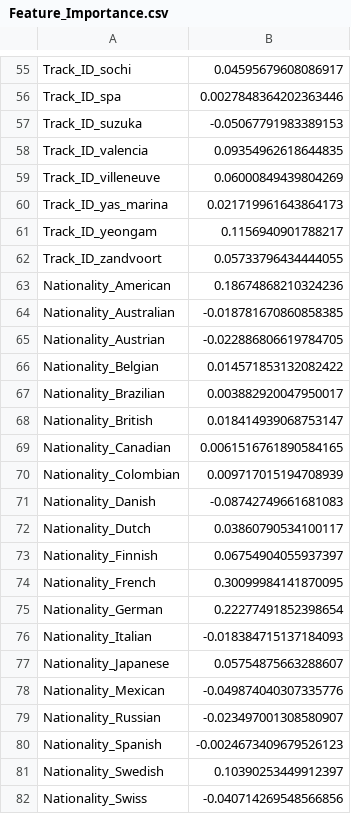
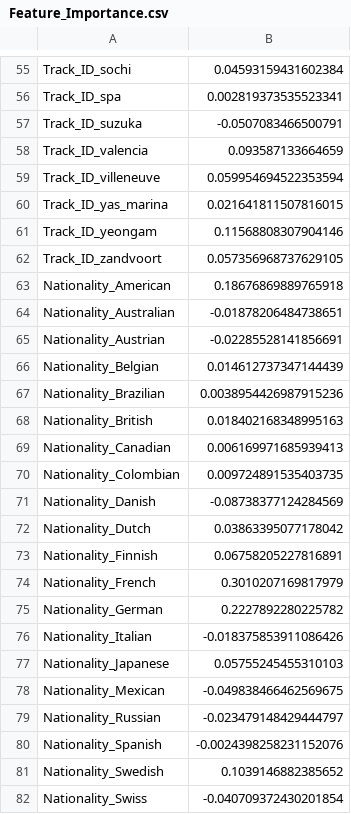
Before and after one commit to Kealanoc/F1-ML-Race-Predictor, a CSV file: code/Analysis/Feature_Importance.csv, drawn as a sheet; only a part is shown, gaps mark what is left out; the diff covers the shown part only; the diff names each change by its address in the sheet, - before the commit and + after, or states it on an @@ line.

```diff
--- a/code/Analysis/Feature_Importance.csv
+++ b/code/Analysis/Feature_Importance.csv
-B55: 0.04595679608086917
+B55: 0.04593159431602384
-B56: 0.0027848364202363446
+B56: 0.002819373535523341
-B57: -0.05067791983389153
+B57: -0.0507083466500791
-B58: 0.09354962618644835
+B58: 0.093587133664659
-B59: 0.06000849439804269
+B59: 0.059954694522353594
-B60: 0.021719961643864173
+B60: 0.021641811507816015
-B61: 0.1156940901788217
+B61: 0.11568808307904146
-B62: 0.05733796434444055
+B62: 0.057356968737629105
-B63: 0.18674868210324236
+B63: 0.18676869889765918
-B64: -0.018781670860858385
+B64: -0.01878206484738651
-B65: -0.022886806619784705
+B65: -0.02285528141856691
-B66: 0.014571853132082422
+B66: 0.014612737347144439
-B67: 0.003882920047950017
+B67: 0.0038954426987915236
-B68: 0.018414939068753147
+B68: 0.018402168348995163
-B69: 0.0061516761890584165
+B69: 0.006169971685939413
-B70: 0.009717015194708939
+B70: 0.009724891535403735
-B71: -0.08742749661681083
+B71: -0.08738377124284569
-B72: 0.03860790534100117
+B72: 0.03863395077178042
-B73: 0.06754904055937397
+B73: 0.06758205227816891
-B74: 0.30099984141870095
+B74: 0.3010207169817979
-B75: 0.22277491852398654
+B75: 0.2227892280225782
-B76: -0.018384715137184093
+B76: -0.018375853911086426
-B77: 0.05754875663288607
+B77: 0.05755245455310103
-B78: -0.049874040307335776
+B78: -0.049838466462569675
-B79: -0.023497001308580907
+B79: -0.023479148429444797
-B80: -0.0024673409679526123
+B80: -0.0024398258231152076
-B81: 0.10390253449912397
+B81: 0.1039146882385652
-B82: -0.040714269548566856
+B82: -0.040709372430201854
```
Also changed, not shown: 7 added rows, 7 removed rows and 79 edited cells elsewhere in this file, 19 other files.
